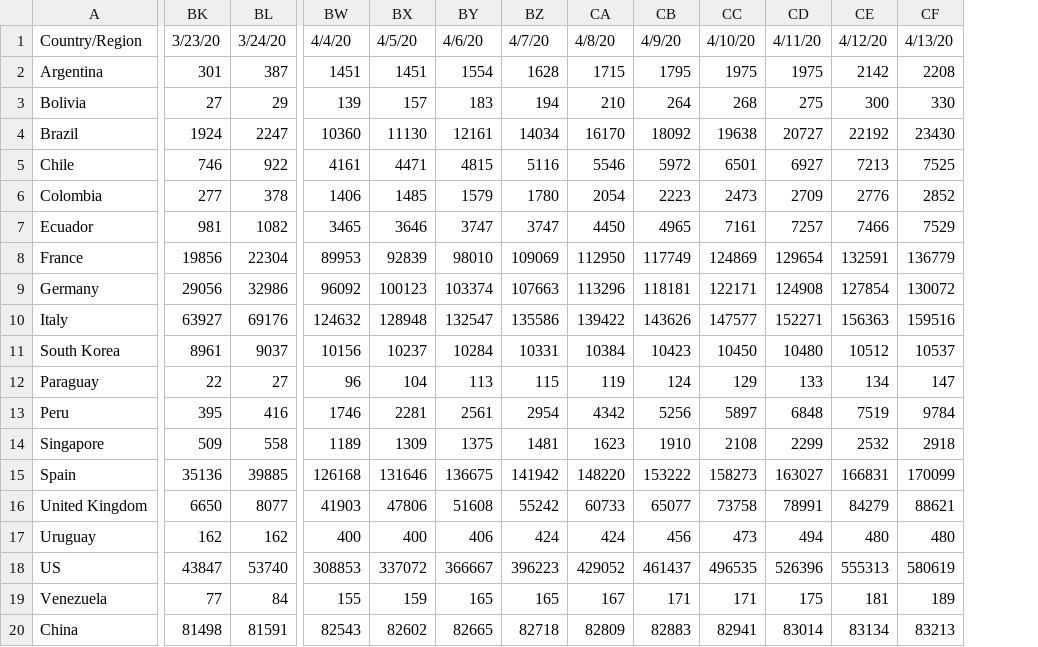
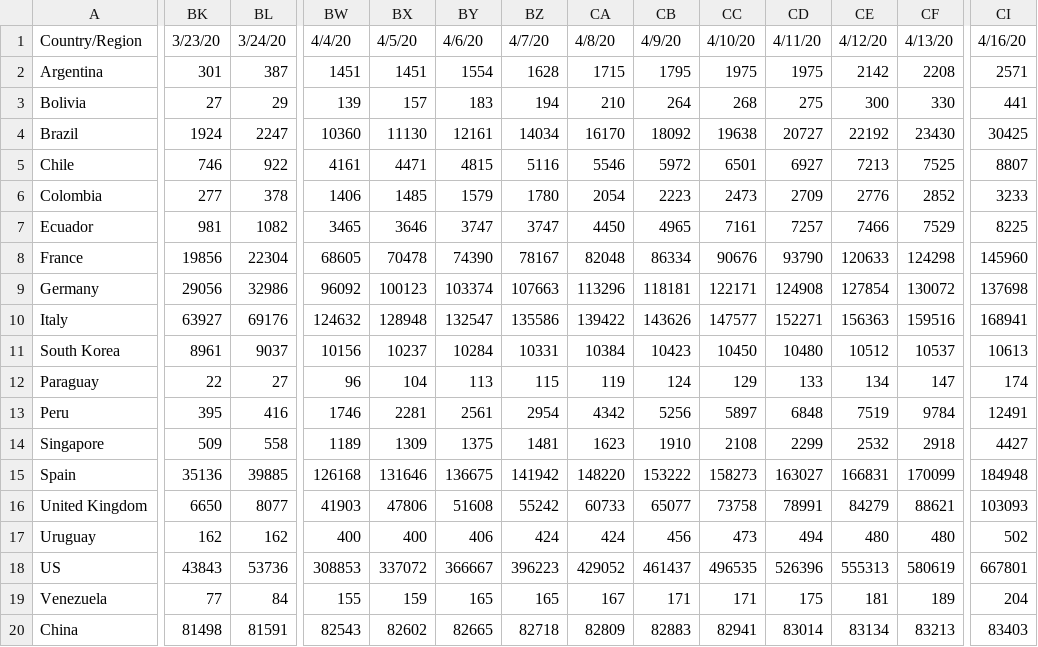
Before and after one commit to felipe-grandy/Covid-Demo, a CSV file: assets/confirmed.csv, drawn as a sheet; only a part is shown, gaps mark what is left out; the diff names each change by its address in the sheet, - before the commit and + after, or states it on an @@ line.

```diff
--- a/assets/confirmed.csv
+++ b/assets/confirmed.csv
+column CI, rows 1-20: 4/16/20 | 2571 | 441 | 30425 | 8807 | 3233 | 8225 | 145960 | 137698 | 168941 | 10613 | 174 | 12491 | 4427 | 184948 | 103093 | 502 | 667801 | 204 | 83403
-BW8: 89953
+BW8: 68605
-BX8: 92839
+BX8: 70478
-BY8: 98010
+BY8: 74390
-BZ8: 109069
+BZ8: 78167
-CA8: 112950
+CA8: 82048
-CB8: 117749
+CB8: 86334
-CC8: 124869
+CC8: 90676
-CD8: 129654
+CD8: 93790
-CE8: 132591
+CE8: 120633
-CF8: 136779
+CF8: 124298
-BK18: 43847
+BK18: 43843
-BL18: 53740
+BL18: 53736
```
Also changed, not shown: assets/deaths.csv.
